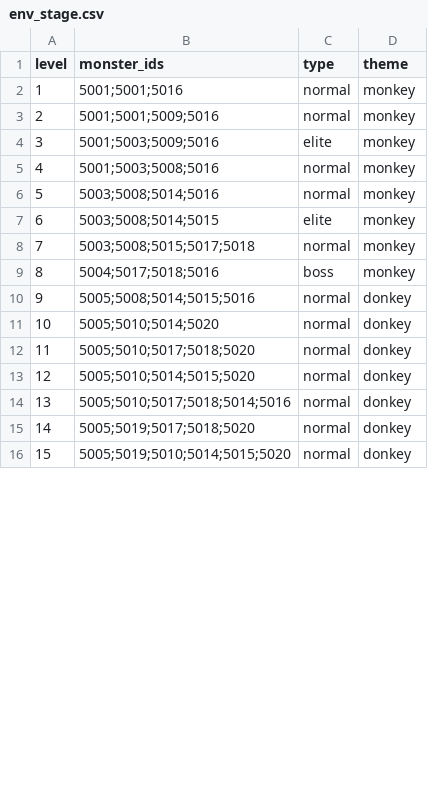
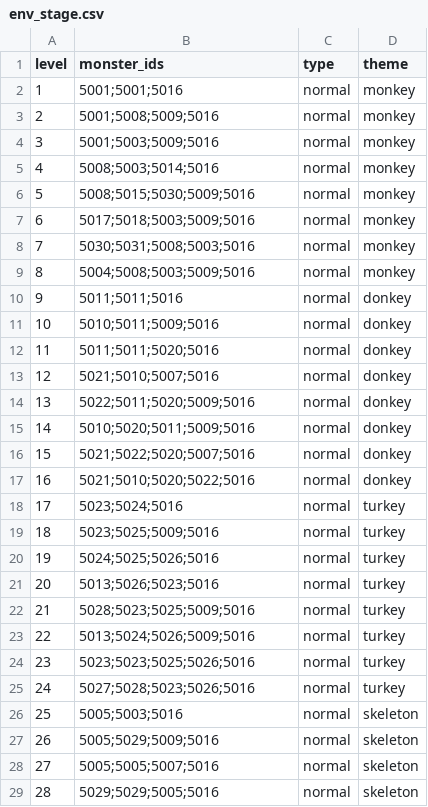
Before and after one commit to Nancobamboo/joeys-nightmare-2, a CSV file: joey2/Assets/Resources/Data/env_stage.csv, drawn as a sheet; only a part is shown; removed rows and columns are numbered as before the commit, all else as after; the diff covers the shown part only; the diff names each change by its address in the sheet, - before the commit and + after, or states it on an @@ line.

Commit message:
Update attack card assets and modify battle environment deck. Replaced images for Blood Spear, Soul Eating Dart, and Soul Eating Sword; removed outdated images. Updated card_info.csv to reflect changes in card attributes and names. Enhanced battle_env_deck.csv with new stage details and strategies.

```diff
--- a/joey2/Assets/Resources/Data/env_stage.csv
+++ b/joey2/Assets/Resources/Data/env_stage.csv
-B3 (monster_ids): 5001;5001;5009;5016
+B3 (monster_ids): 5001;5008;5009;5016
-C4 (type): elite
+C4 (type): normal
-B5 (monster_ids): 5001;5003;5008;5016
+B5 (monster_ids): 5008;5003;5014;5016
-B6 (monster_ids): 5003;5008;5014;5016
+B6 (monster_ids): 5008;5015;5030;5009;5016
-row 7: 6 | 5003;5008;5014;5015 | elite | monkey
@@ column A (level) renumbered from row 7 down @@
-B7 (monster_ids): 5003;5008;5015;5017;5018
+B7 (monster_ids): 5017;5018;5003;5009;5016
-row 9: 8 | 5004;5017;5018;5016 | boss | monkey
+row 8: 7 | 5030;5031;5008;5003;5016 | normal | monkey
+row 9: 8 | 5004;5008;5003;5009;5016 | normal | monkey
+row 10: 9 | 5011;5011;5016 | normal | donkey
-B11 (monster_ids): 5005;5008;5014;5015;5016
+B11 (monster_ids): 5010;5011;5009;5016
-B12 (monster_ids): 5005;5010;5014;5020
+B12 (monster_ids): 5011;5011;5020;5016
-B13 (monster_ids): 5005;5010;5017;5018;5020
+B13 (monster_ids): 5021;5010;5007;5016
-B14 (monster_ids): 5005;5010;5014;5015;5020
+B14 (monster_ids): 5022;5011;5020;5009;5016
-B15 (monster_ids): 5005;5010;5017;5018;5014;5016
+B15 (monster_ids): 5010;5020;5011;5009;5016
-B16 (monster_ids): 5005;5019;5017;5018;5020
+B16 (monster_ids): 5021;5022;5020;5007;5016
-B17 (monster_ids): 5005;5019;5010;5014;5015;5020
+B17 (monster_ids): 5021;5010;5020;5022;5016
+row 18: 17 | 5023;5024;5016 | normal | turkey
+row 19: 18 | 5023;5025;5009;5016 | normal | turkey
+row 20: 19 | 5024;5025;5026;5016 | normal | turkey
+row 21: 20 | 5013;5026;5023;5016 | normal | turkey
+row 22: 21 | 5028;5023;5025;5009;5016 | normal | turkey
+row 23: 22 | 5013;5024;5026;5009;5016 | normal | turkey
+row 24: 23 | 5023;5023;5025;5026;5016 | normal | turkey
+row 25: 24 | 5027;5028;5023;5026;5016 | normal | turkey
+row 26: 25 | 5005;5003;5016 | normal | skeleton
+row 27: 26 | 5005;5029;5009;5016 | normal | skeleton
+row 28: 27 | 5005;5005;5007;5016 | normal | skeleton
+row 29: 28 | 5029;5029;5005;5016 | normal | skeleton
```
Also changed, not shown: 3 added rows and 2 edited cells elsewhere in this file, joey2/Assets/Resources/Data/battle_env_deck.csv, joey2/Assets/Resources/Data/card_info.csv, 17 other files.
